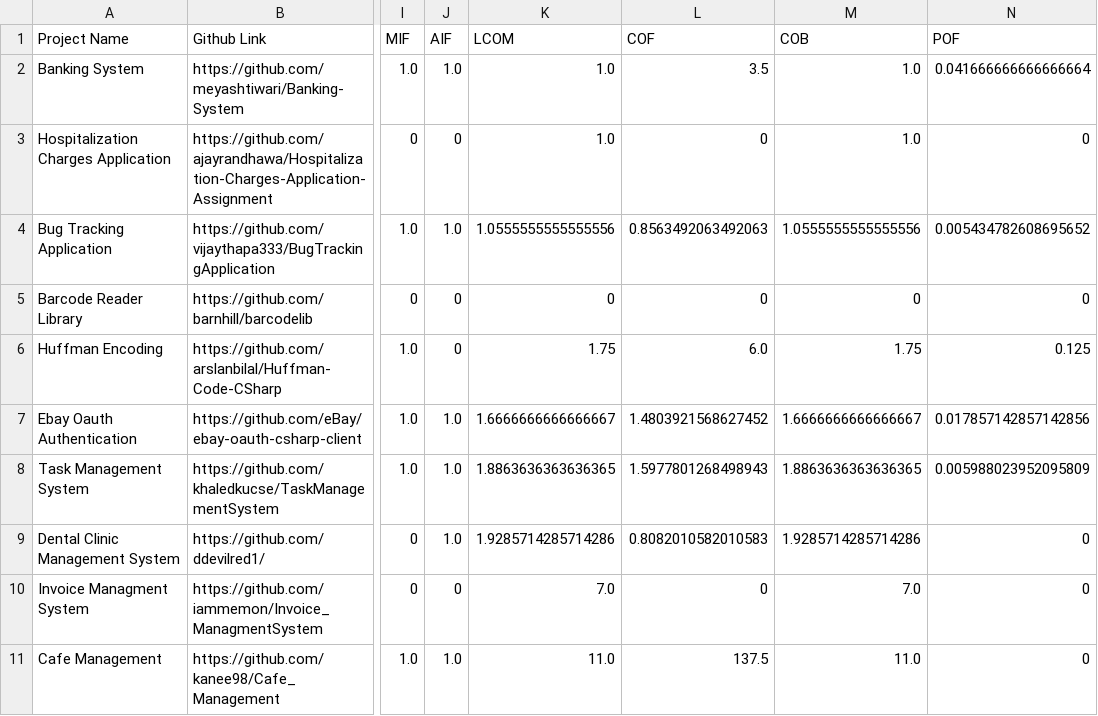
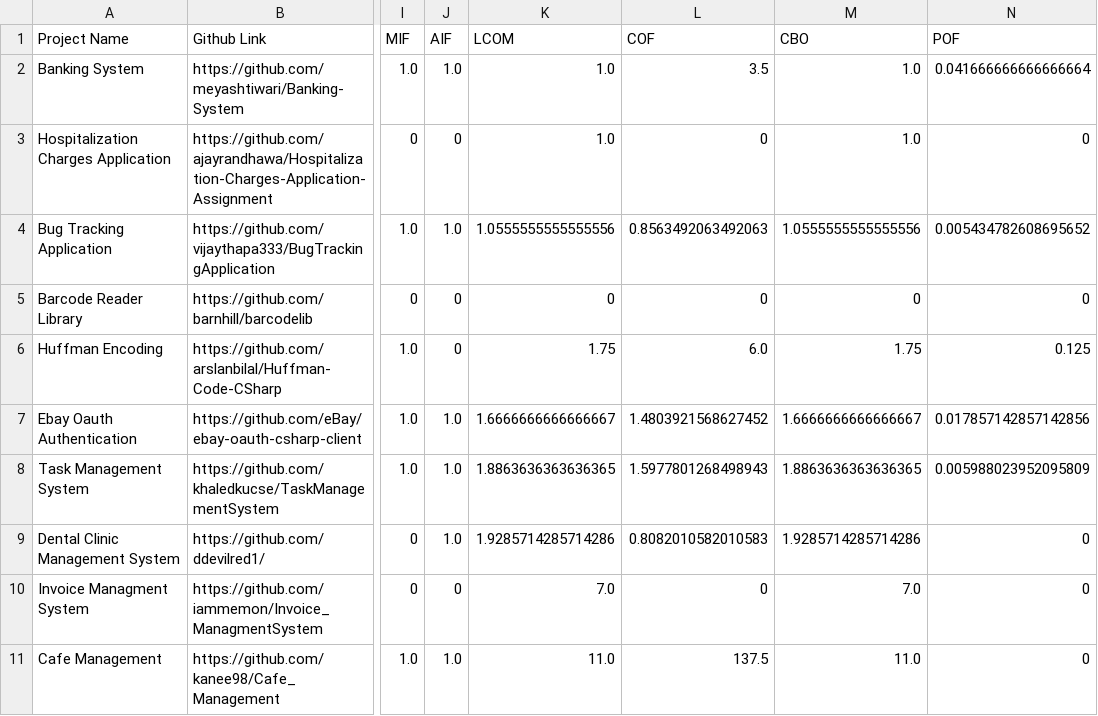
Before and after one commit to nipa0827/Metrics, a CSV file: Result.csv, drawn as a sheet; only a part is shown, gaps mark what is left out; the diff names each change by its address in the sheet, - before the commit and + after, or states it on an @@ line.

Commit message:
Update Result.csv

```diff
--- a/Result.csv
+++ b/Result.csv
-M1: COB
+M1: CBO
```
